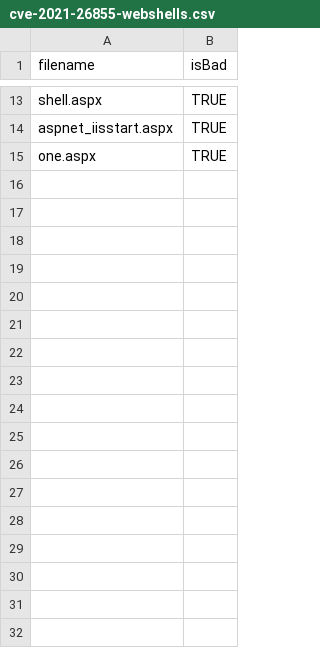
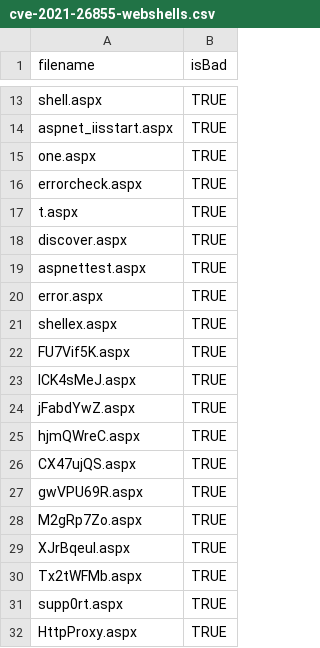
Before and after one commit to stressboi/hafnium-exchange-splunk-csvs, a CSV file: cve-2021-26855-webshells.csv, drawn as a sheet; only a part is shown, gaps mark what is left out.

```diff
--- a/cve-2021-26855-webshells.csv
+++ b/cve-2021-26855-webshells.csv
@@ -15 +15,18 @@ aspnet_iisstart.aspx,TRUE
 one.aspx,TRUE
+errorcheck.aspx,TRUE
+t.aspx,TRUE
+discover.aspx,TRUE
+aspnettest.aspx,TRUE
+error.aspx,TRUE
+shellex.aspx,TRUE
+FU7Vif5K.aspx,TRUE
+ICK4sMeJ.aspx,TRUE
+jFabdYwZ.aspx,TRUE
+hjmQWreC.aspx,TRUE
+CX47ujQS.aspx,TRUE
+gwVPU69R.aspx,TRUE
+M2gRp7Zo.aspx,TRUE
+XJrBqeul.aspx,TRUE
+Tx2tWFMb.aspx,TRUE
+supp0rt.aspx,TRUE
+HttpProxy.aspx,TRUE
```
Also changed, not shown: EnterpriseSecurity/es-cve-2021-26855-ipv4.csv, EnterpriseSecurity/es-cve-2021-26855-webshells.csv, 2 other files.
